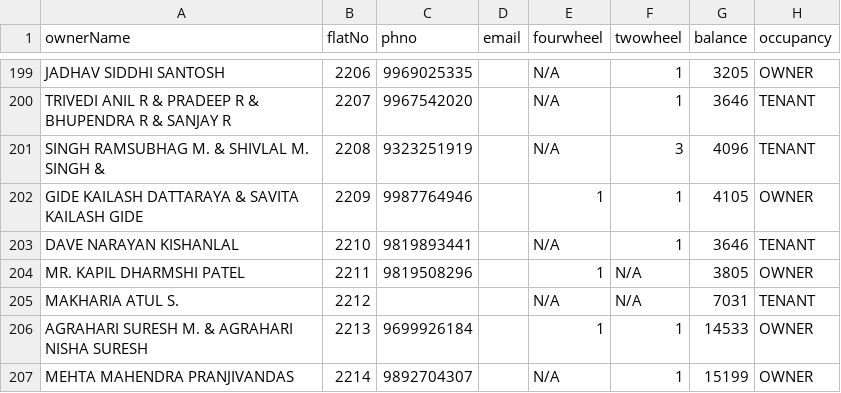
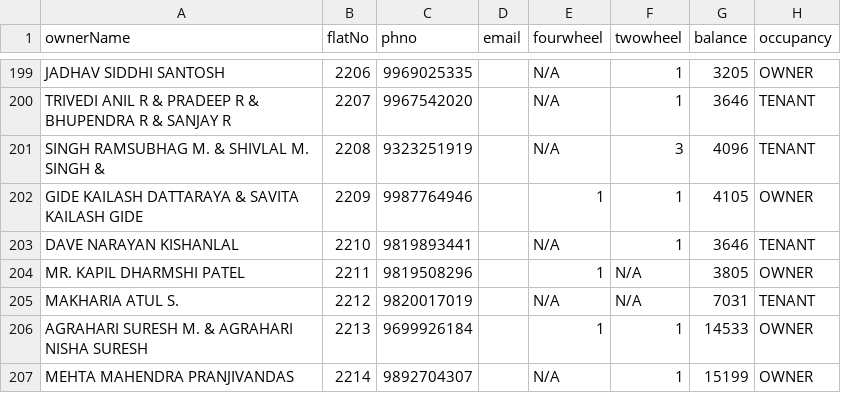
Before and after one commit to 9vishwashah/NEWSIDDHIVINAYAKCHS, a CSV file: asset/member_details.csv, drawn as a sheet; only a part is shown, gaps mark what is left out; the diff names each change by its address in the sheet, - before the commit and + after, or states it on an @@ line.

Commit message:
updated 2212

```diff
--- a/asset/member_details.csv
+++ b/asset/member_details.csv
-C205 (phno): (empty)
+C205 (phno): 9820017019
```
